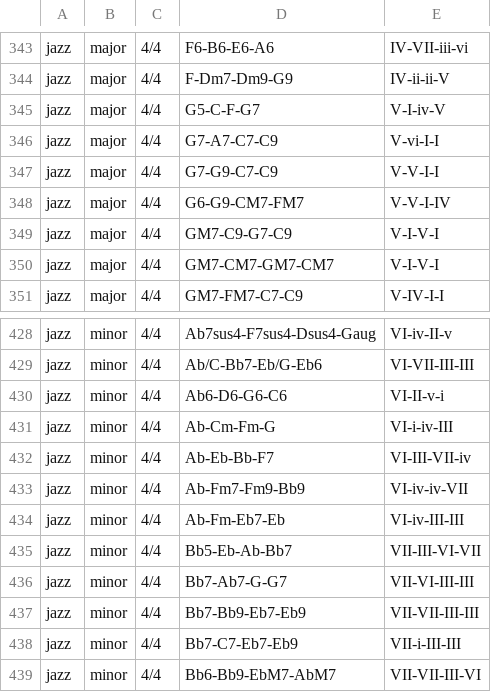
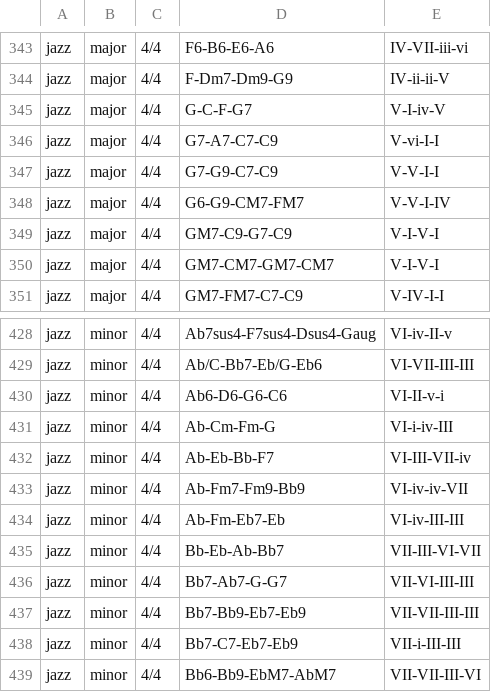
Before and after one commit to ology/Data-Dataset-ChordProgressions, a CSV file: share/Chord-Progressions.csv, drawn as a sheet; only a part is shown, gaps mark what is left out.

Commit message:
Remove the "5" chord

```diff
--- a/share/Chord-Progressions.csv
+++ b/share/Chord-Progressions.csv
@@ -344,3 +344,3 @@
 "jazz","major","4/4","F-Dm7-Dm9-G9","IV-ii-ii-V"
-"jazz","major","4/4","G5-C-F-G7","V-I-iv-V"
+"jazz","major","4/4","G-C-F-G7","V-I-iv-V"
 "jazz","major","4/4","G7-A7-C7-C9","V-vi-I-I"
@@ -434,3 +434,3 @@
 "jazz","minor","4/4","Ab-Fm-Eb7-Eb","VI-iv-III-III"
-"jazz","minor","4/4","Bb5-Eb-Ab-Bb7","VII-III-VI-VII"
+"jazz","minor","4/4","Bb-Eb-Ab-Bb7","VII-III-VI-VII"
 "jazz","minor","4/4","Bb7-Ab7-G-G7","VII-VI-III-III"
```
